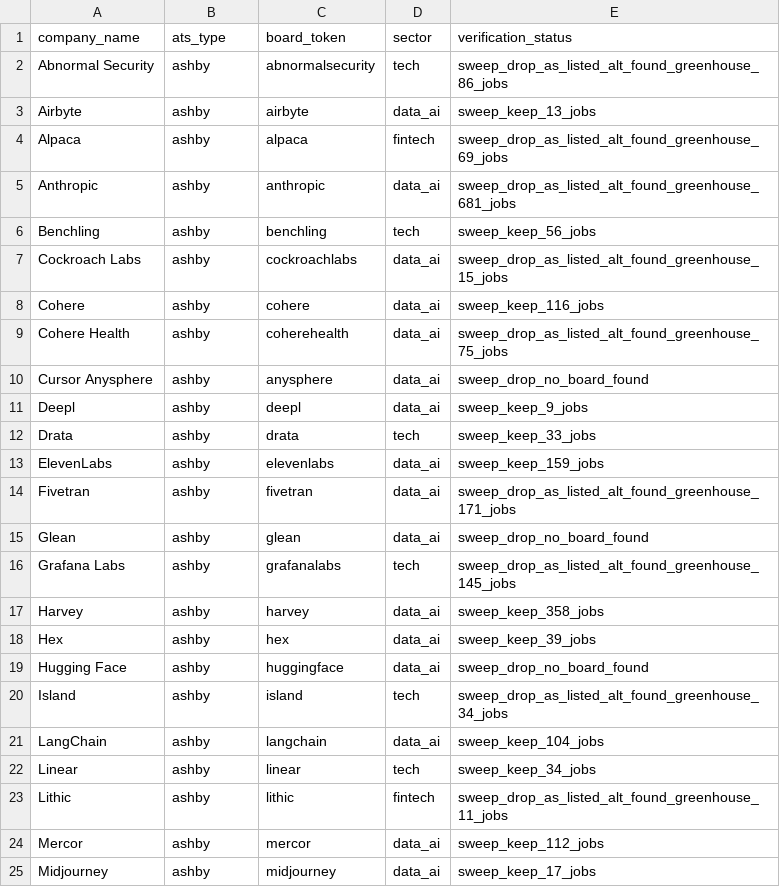
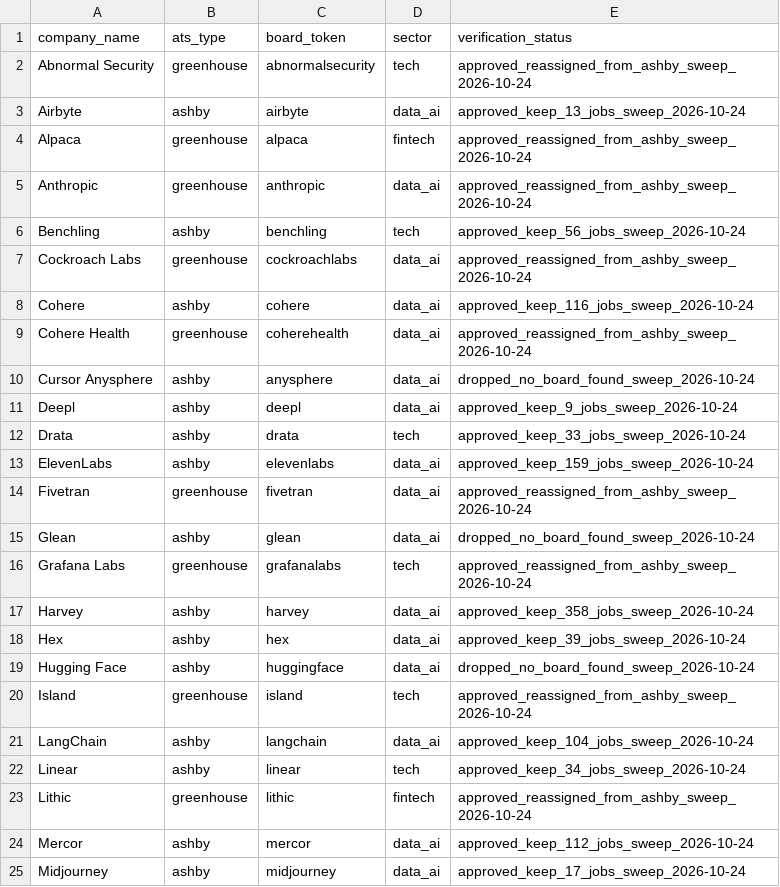
Before and after one commit to sunil8446/reqwatch, a CSV file: seed/seed_companies.csv, drawn as a sheet; only a part is shown; the diff covers the shown part only.

Commit message:
Filter-first ingestion: title filter v1 before content fetch/storage, listed/kept/stored per board, approved seed (98 active incl SpaceX, 6 inactive, 46 dropped)

```diff
--- a/seed/seed_companies.csv
+++ b/seed/seed_companies.csv
@@ -1,25 +1,25 @@
 company_name,ats_type,board_token,sector,verification_status
-Abnormal Security,ashby,abnormalsecurity,tech,sweep_drop_as_listed_alt_found_greenhouse_86_jobs
-Airbyte,ashby,airbyte,data_ai,sweep_keep_13_jobs
-Alpaca,ashby,alpaca,fintech,sweep_drop_as_listed_alt_found_greenhouse_69_jobs
-Anthropic,ashby,anthropic,data_ai,sweep_drop_as_listed_alt_found_greenhouse_681_jobs
-Benchling,ashby,benchling,tech,sweep_keep_56_jobs
-Cockroach Labs,ashby,cockroachlabs,data_ai,sweep_drop_as_listed_alt_found_greenhouse_15_jobs
-Cohere,ashby,cohere,data_ai,sweep_keep_116_jobs
-Cohere Health,ashby,coherehealth,data_ai,sweep_drop_as_listed_alt_found_greenhouse_75_jobs
-Cursor Anysphere,ashby,anysphere,data_ai,sweep_drop_no_board_found
-Deepl,ashby,deepl,data_ai,sweep_keep_9_jobs
-Drata,ashby,drata,tech,sweep_keep_33_jobs
-ElevenLabs,ashby,elevenlabs,data_ai,sweep_keep_159_jobs
-Fivetran,ashby,fivetran,data_ai,sweep_drop_as_listed_alt_found_greenhouse_171_jobs
-Glean,ashby,glean,data_ai,sweep_drop_no_board_found
-Grafana Labs,ashby,grafanalabs,tech,sweep_drop_as_listed_alt_found_greenhouse_145_jobs
-Harvey,ashby,harvey,data_ai,sweep_keep_358_jobs
-Hex,ashby,hex,data_ai,sweep_keep_39_jobs
-Hugging Face,ashby,huggingface,data_ai,sweep_drop_no_board_found
-Island,ashby,island,tech,sweep_drop_as_listed_alt_found_greenhouse_34_jobs
-LangChain,ashby,langchain,data_ai,sweep_keep_104_jobs
-Linear,ashby,linear,tech,sweep_keep_34_jobs
-Lithic,ashby,lithic,fintech,sweep_drop_as_listed_alt_found_greenhouse_11_jobs
-Mercor,ashby,mercor,data_ai,sweep_keep_112_jobs
-Midjourney,ashby,midjourney,data_ai,sweep_keep_17_jobs
+Abnormal Security,greenhouse,abnormalsecurity,tech,approved_reassigned_from_ashby_sweep_2026-10-24
+Airbyte,ashby,airbyte,data_ai,approved_keep_13_jobs_sweep_2026-10-24
+Alpaca,greenhouse,alpaca,fintech,approved_reassigned_from_ashby_sweep_2026-10-24
+Anthropic,greenhouse,anthropic,data_ai,approved_reassigned_from_ashby_sweep_2026-10-24
+Benchling,ashby,benchling,tech,approved_keep_56_jobs_sweep_2026-10-24
+Cockroach Labs,greenhouse,cockroachlabs,data_ai,approved_reassigned_from_ashby_sweep_2026-10-24
+Cohere,ashby,cohere,data_ai,approved_keep_116_jobs_sweep_2026-10-24
+Cohere Health,greenhouse,coherehealth,data_ai,approved_reassigned_from_ashby_sweep_2026-10-24
+Cursor Anysphere,ashby,anysphere,data_ai,dropped_no_board_found_sweep_2026-10-24
+Deepl,ashby,deepl,data_ai,approved_keep_9_jobs_sweep_2026-10-24
+Drata,ashby,drata,tech,approved_keep_33_jobs_sweep_2026-10-24
+ElevenLabs,ashby,elevenlabs,data_ai,approved_keep_159_jobs_sweep_2026-10-24
+Fivetran,greenhouse,fivetran,data_ai,approved_reassigned_from_ashby_sweep_2026-10-24
+Glean,ashby,glean,data_ai,dropped_no_board_found_sweep_2026-10-24
+Grafana Labs,greenhouse,grafanalabs,tech,approved_reassigned_from_ashby_sweep_2026-10-24
+Harvey,ashby,harvey,data_ai,approved_keep_358_jobs_sweep_2026-10-24
+Hex,ashby,hex,data_ai,approved_keep_39_jobs_sweep_2026-10-24
+Hugging Face,ashby,huggingface,data_ai,dropped_no_board_found_sweep_2026-10-24
+Island,greenhouse,island,tech,approved_reassigned_from_ashby_sweep_2026-10-24
+LangChain,ashby,langchain,data_ai,approved_keep_104_jobs_sweep_2026-10-24
+Linear,ashby,linear,tech,approved_keep_34_jobs_sweep_2026-10-24
+Lithic,greenhouse,lithic,fintech,approved_reassigned_from_ashby_sweep_2026-10-24
+Mercor,ashby,mercor,data_ai,approved_keep_112_jobs_sweep_2026-10-24
+Midjourney,ashby,midjourney,data_ai,approved_keep_17_jobs_sweep_2026-10-24
```
Also changed, not shown: 148 edited cells elsewhere in this file, 9 other files.
